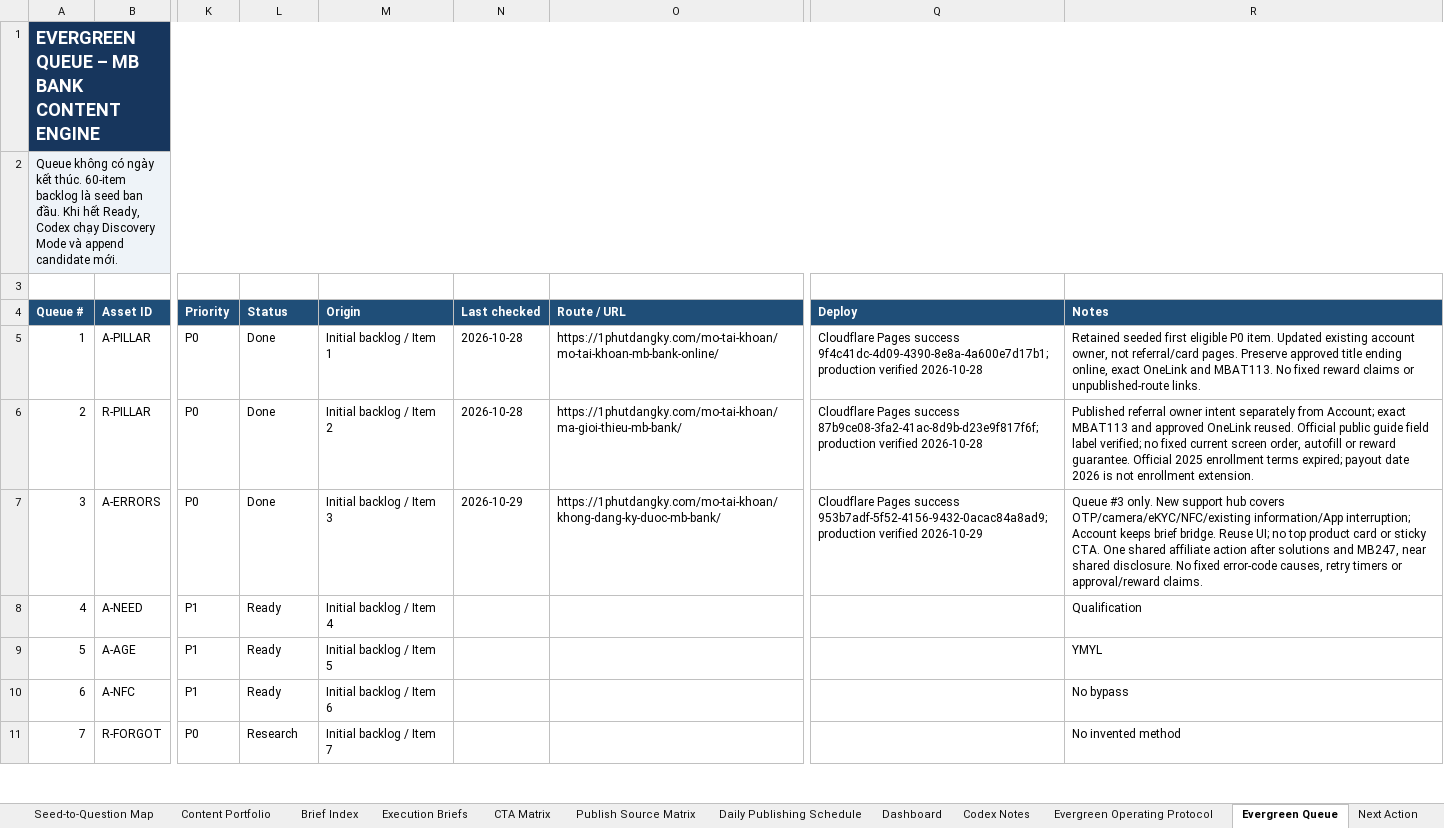
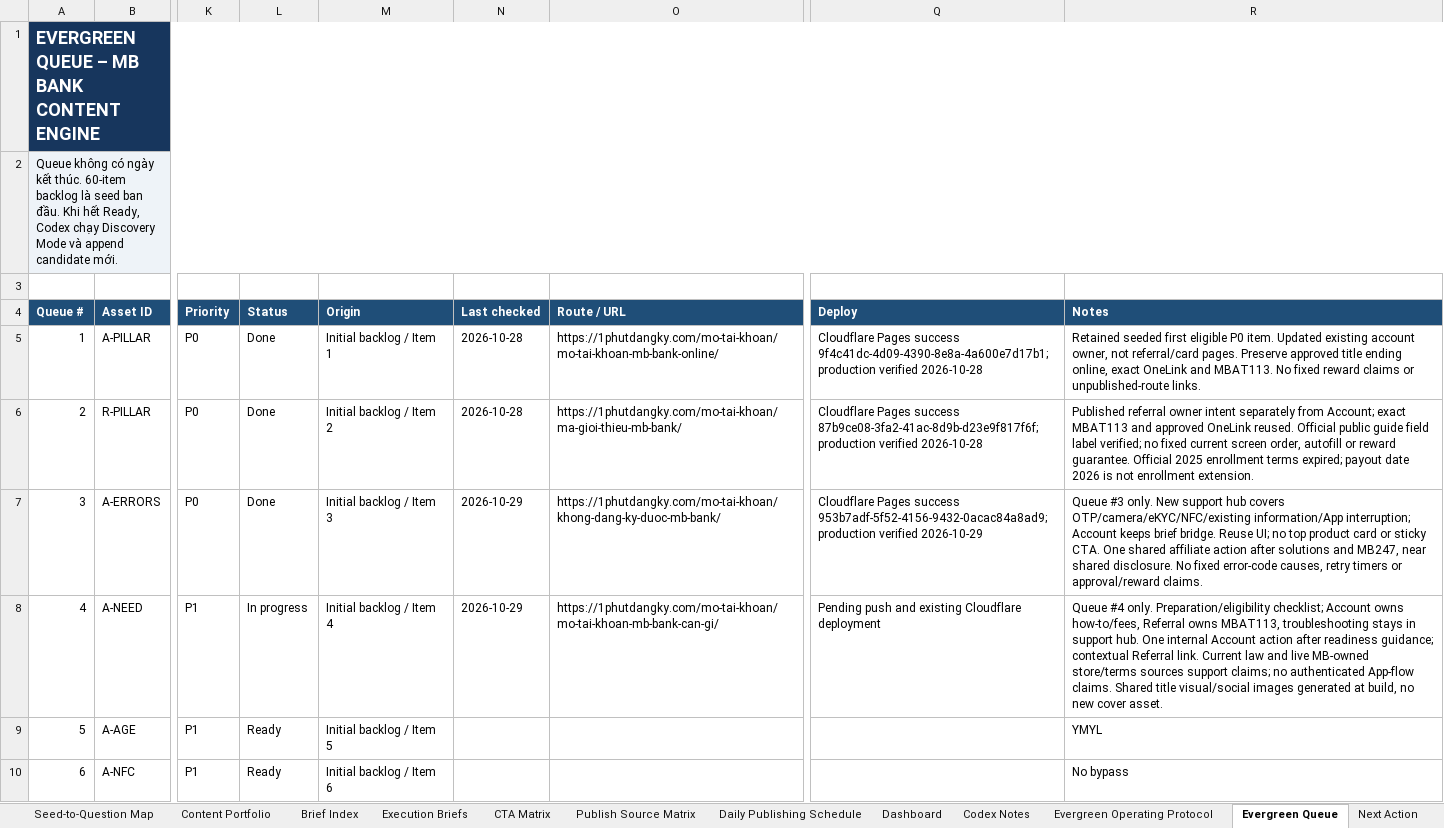
Before and after one commit to vothanhphatsocial/1phutdangky, an Excel workbook: docs/content/1phutdangky_MB_Bank_Evergreen_Content_Engine.xlsx, sheet Evergreen Queue, drawn as a sheet; only a part is shown, gaps mark what is left out; the shorter side is filled out with more unchanged rows; values as stored, in another font and other column widths than the file's, no borders; conditional formats and table styles not drawn; the diff names each change by its address in the sheet, - before the commit and + after, or states it on an @@ line.

Commit message:
feat(content): publish MB Bank account preparation guide

```diff
--- a/docs/content/1phutdangky_MB_Bank_Evergreen_Content_Engine.xlsx (sheet Evergreen Queue)
+++ b/docs/content/1phutdangky_MB_Bank_Evergreen_Content_Engine.xlsx (sheet Evergreen Queue)
-L8 (Status): Ready
+L8 (Status): In progress
-N8 (Last checked): (empty)
+N8 (Last checked): 2026-10-29
-O8 (Route / URL): (empty)
+O8 (Route / URL): https://1phutdangky.com/mo-tai-khoan/mo-tai-khoan-mb-bank-can-gi/
-Q8 (Deploy): (empty)
+Q8 (Deploy): Pending push and existing Cloudflare deployment
-R8 (Notes): Qualification
+R8 (Notes): Queue #4 only. Preparation/eligibility checklist; Account owns how-to/fees, Referral owns MBAT113, troubleshooting stays in support hub. One internal Account action after readiness guidance; contextual Referral link. Current law and live MB-owned store/terms sources support claims; no authenticated App-flow claims. Shared title visual/social images generated at build, no new cover asset.
```
Also changed, not shown: sheet Run Log, sheet Next Action, sheet CTA Matrix, sheet Publish Source Matrix, sheet Execution Briefs, 2 other files.
